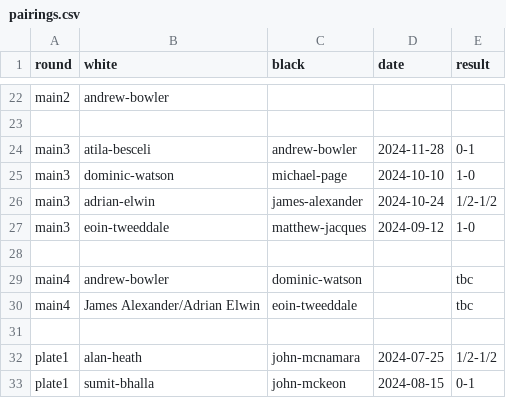
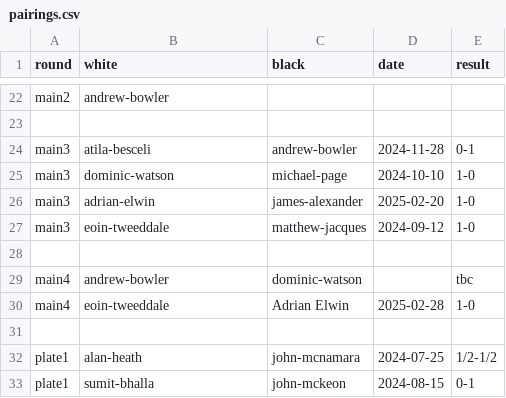
Before and after one commit to MiltonKeynesChessClub/clubwebsite, a CSV file: _data/results/internal/2024/openko/pairings.csv, drawn as a sheet; only a part is shown, gaps mark what is left out.

```diff
--- a/_data/results/internal/2024/openko/pairings.csv
+++ b/_data/results/internal/2024/openko/pairings.csv
@@ -25,3 +25,3 @@ main3,atila-besceli,andrew-bowler,2024-11-28,0-1
 main3,dominic-watson,michael-page,2024-10-10,1-0
-main3,adrian-elwin,james-alexander,2024-10-24,1/2-1/2
+main3,adrian-elwin,james-alexander,2025-02-20,1-0
 main3,eoin-tweeddale,matthew-jacques,2024-09-12,1-0
@@ -29,3 +29,3 @@ main3,eoin-tweeddale,matthew-jacques,2024-09-12,1-0
 main4,andrew-bowler,dominic-watson,,tbc
-main4,James Alexander/Adrian Elwin,eoin-tweeddale,,tbc
+main4,eoin-tweeddale,Adrian Elwin,2025-02-28,1-0
 ,,,,
```
Also changed, not shown: _data/results/internal/2024/openko/rounds.csv.
